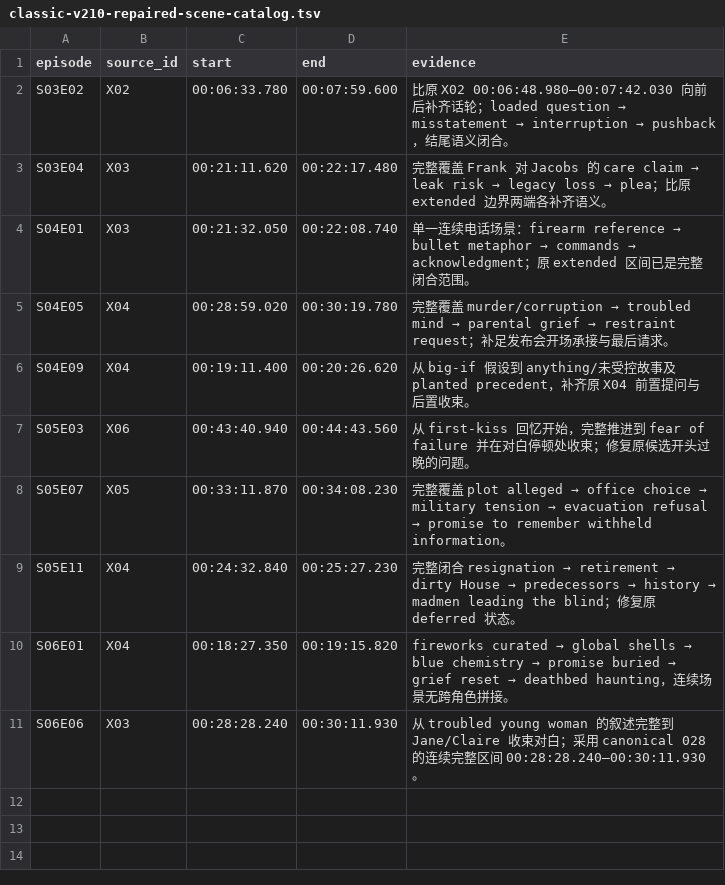
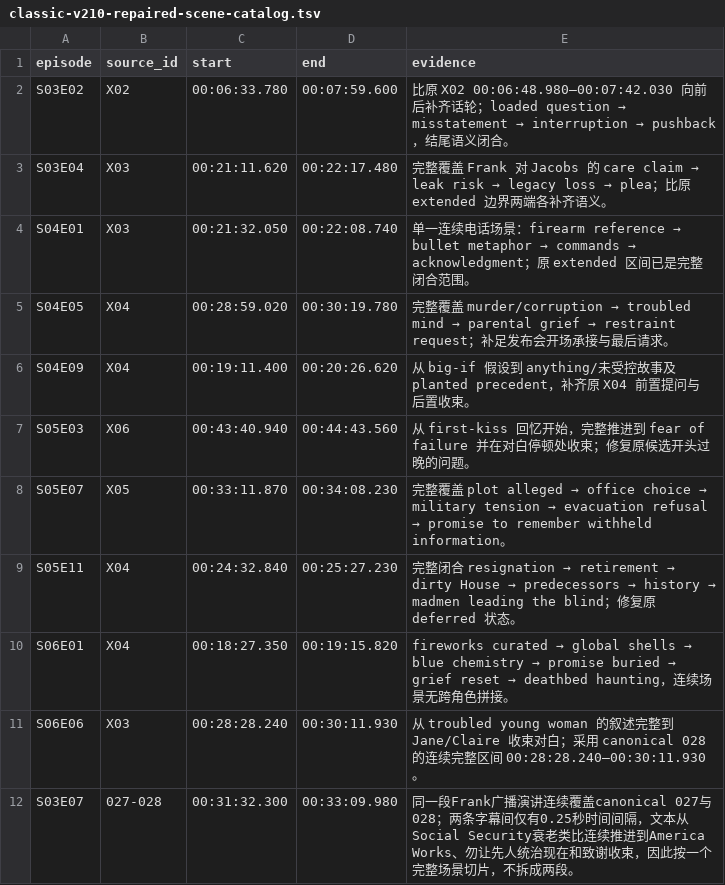
Before and after one commit to Nobodylesszb/house-of-cards-audio, a TSV file: classic-v210-repaired-scene-catalog.tsv, drawn as a sheet; the diff names each change by its address in the sheet, - before the commit and + after, or states it on an @@ line.

```diff
--- a/classic-v210-repaired-scene-catalog.tsv
+++ b/classic-v210-repaired-scene-catalog.tsv
+row 12: S03E07 | 027-028 | 00:31:32.300 | 00:33:09.980 | 同一段Frank广播演讲连续覆盖canonical 027与028；两条字幕间仅有0.25秒时间间隔，文本从Social Security衰老类比连续推进到America Works、勿让先人统治现在和致谢收束，因此按一个完整场景切片，不拆成两段。
```
Also changed, not shown: classic-v210-sweep-audit.tsv, classic-v210-voice-focus-selection.tsv, 2 other files.
